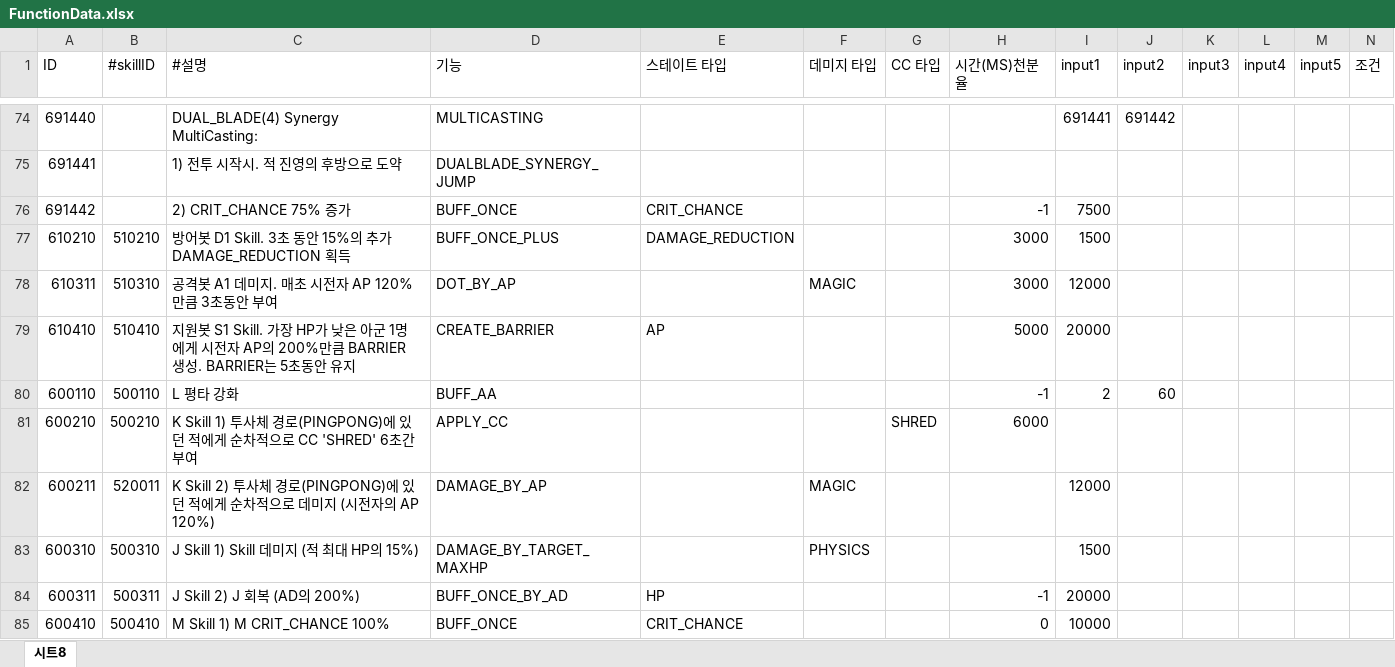
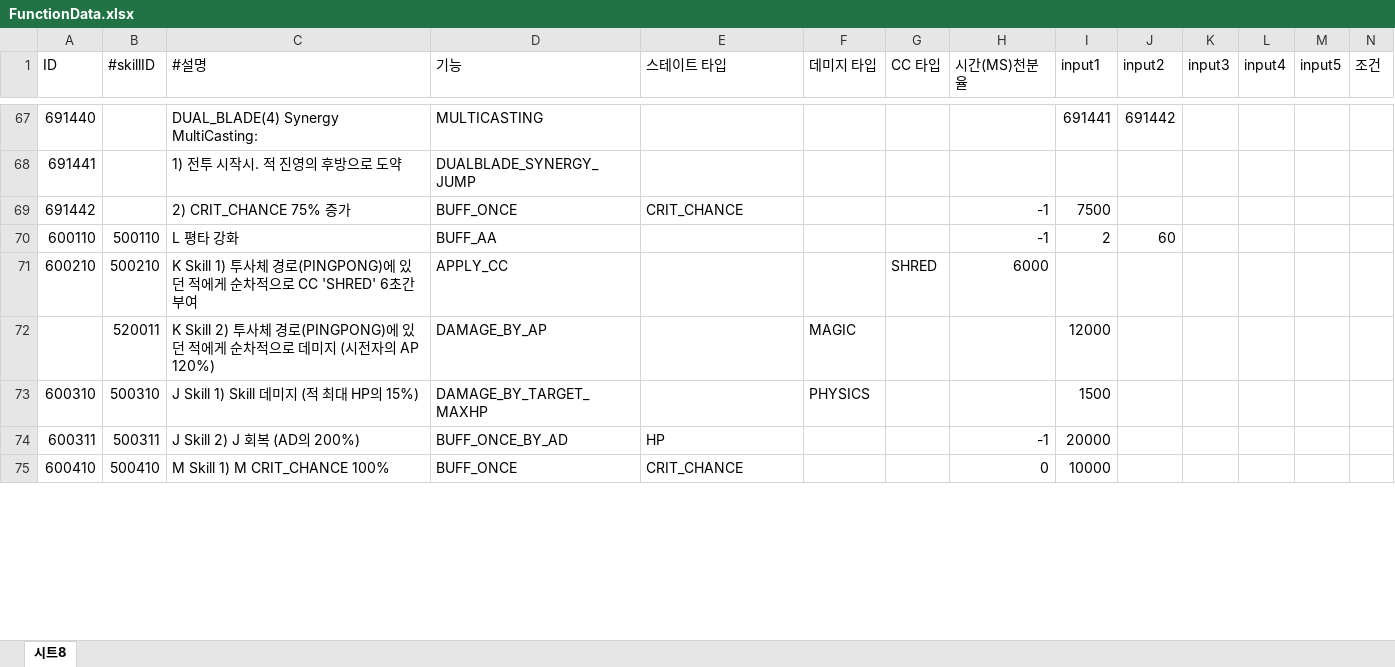
Before and after one commit to leejhee/DG_Project, an Excel workbook: DataGenerator/XLSXS/FunctionData.xlsx, sheet 시트8, drawn as a sheet; only a part is shown, gaps mark what is left out; values as stored, in another font and other column widths than the file's, no cell formats; removed rows and columns are numbered as before the commit, all else as after; rows hold the shown columns only; the diff covers the shown part only; the diff names each change by its address in the sheet, - before the commit and + after, or states it on an @@ line.

```diff
--- a/DataGenerator/XLSXS/FunctionData.xlsx (sheet 시트8)
+++ b/DataGenerator/XLSXS/FunctionData.xlsx (sheet 시트8)
-row 77: 610210 | 510210 | 방어봇 D1 Skill. 3초 동안 15%의 추가 DAMAGE_REDUCTION 획득 | BUFF_ONCE_PLUS | DAMAGE_REDUCTION |  |  | 3000 | 1500
-row 78: 610311 | 510310 | 공격봇 A1 데미지. 매초 시전자 AP 120% 만큼 3초동안 부여 | DOT_BY_AP |  | MAGIC |  | 3000 | 12000
-row 79: 610410 | 510410 | 지원봇 S1 Skill. 가장 HP가 낮은 아군 1명에게 시전자 AP의 200%만큼 BARRIER 생성. BARRIER는 5초동안 유지 | CREATE_BARRIER | AP |  |  | 5000 | 20000
-A72 (ID): 600211
+A72 (ID): (empty)
```
Also changed, not shown: 1 added row, 15 removed rows and 62 edited cells elsewhere in this sheet, cell formats, DataGenerator/XLSXS/SkillData.xlsx, 2 other files.
